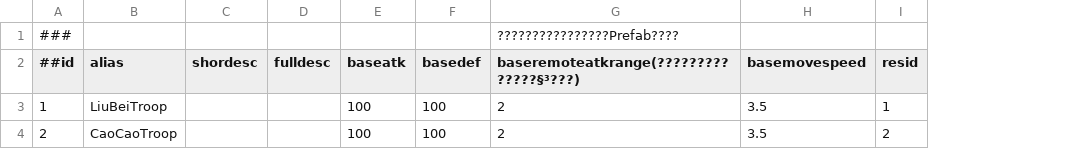
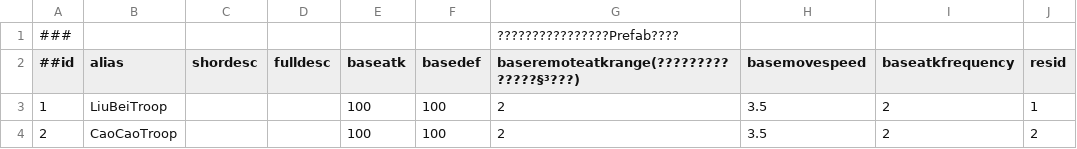
Before and after one commit to wangfei1988/RTSSanGuo, a CSV file: RTSSanGuo2/Assets/Data/common/troopType.csv, drawn as a sheet; the diff names each change by its address in the sheet, - before the commit and + after, or states it on an @@ line.

```diff
--- a/RTSSanGuo2/Assets/Data/common/troopType.csv
+++ b/RTSSanGuo2/Assets/Data/common/troopType.csv
+column I (baseatkfrequency), rows 3-4: 2 | 2
```
Also changed, not shown: 22 other files.
